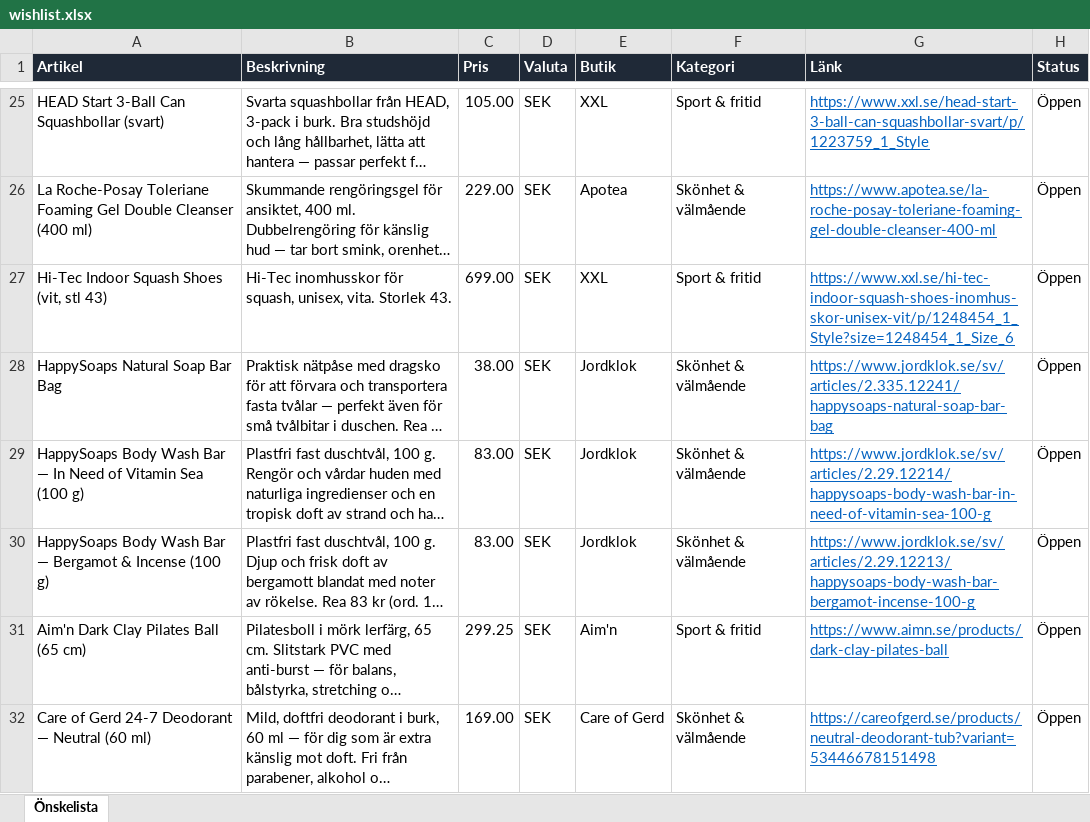
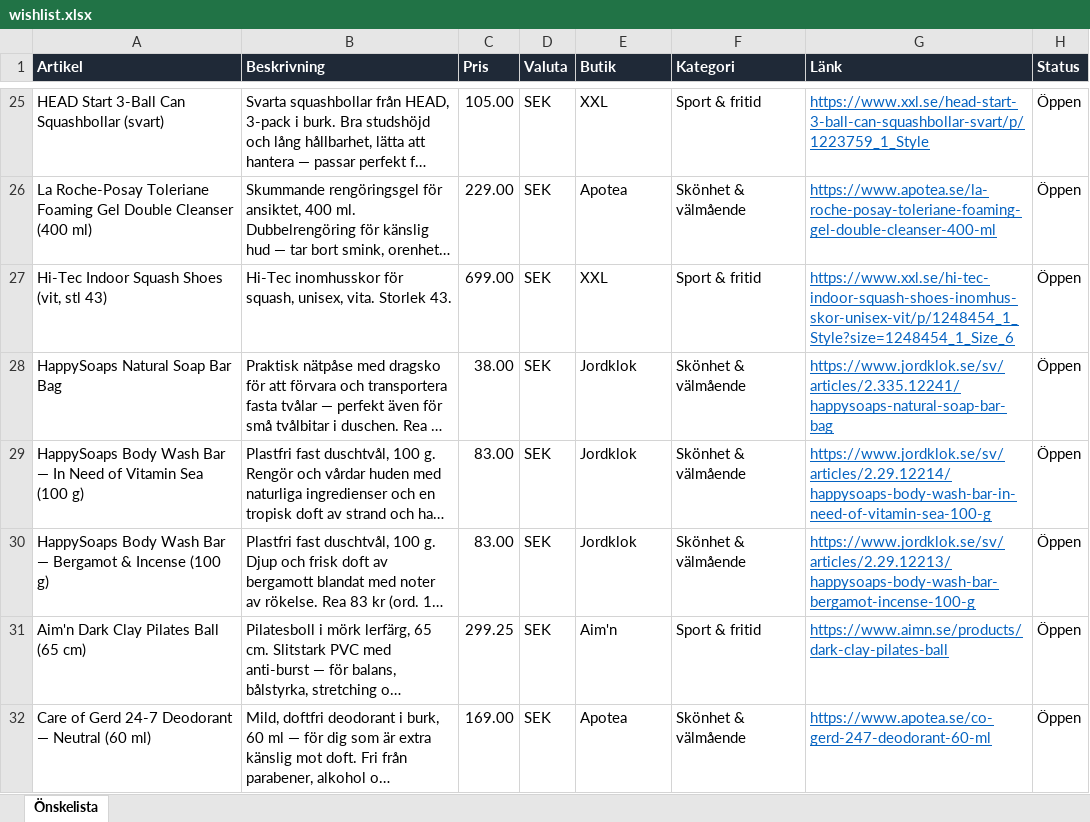
Before and after one commit to closp-employee/wishlist, an Excel workbook: wishlist.xlsx, sheet Önskelista, drawn as a sheet; only a part is shown, gaps mark what is left out; long unchanged cells end in …; values as stored, in another font and other column widths than the file's, no borders; the diff names each change by its address in the sheet, - before the commit and + after, or states it on an @@ line.

Commit message:
Uppdatera önskelistan (2026-11-27 22:09 UTC)

```diff
--- a/wishlist.xlsx (sheet Önskelista)
+++ b/wishlist.xlsx (sheet Önskelista)
-E32 (Butik): Care of Gerd
+E32 (Butik): Apotea
-G32 (Länk): https://careofgerd.se/products/neutral-deodorant-tub?variant=53446678151498
+G32 (Länk): https://www.apotea.se/co-gerd-247-deodorant-60-ml
```
Also changed, not shown: 1 other file.
